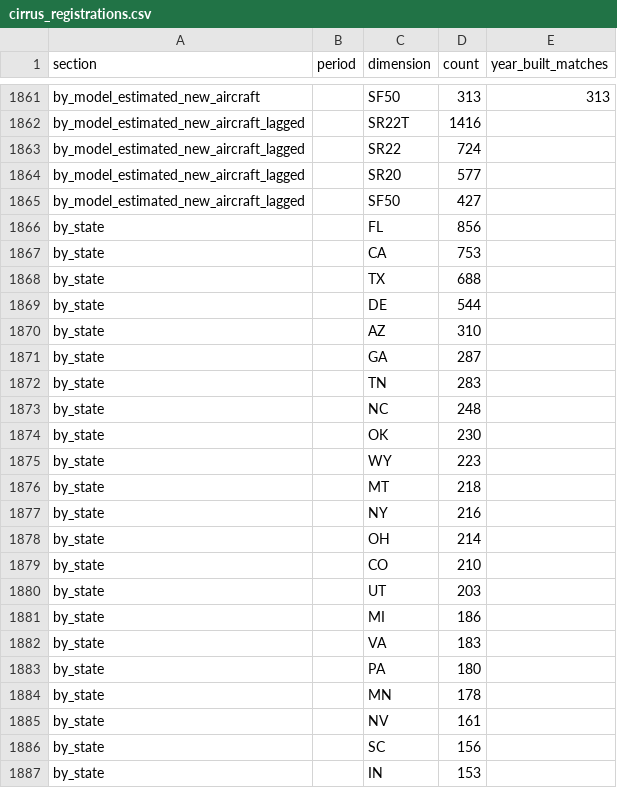
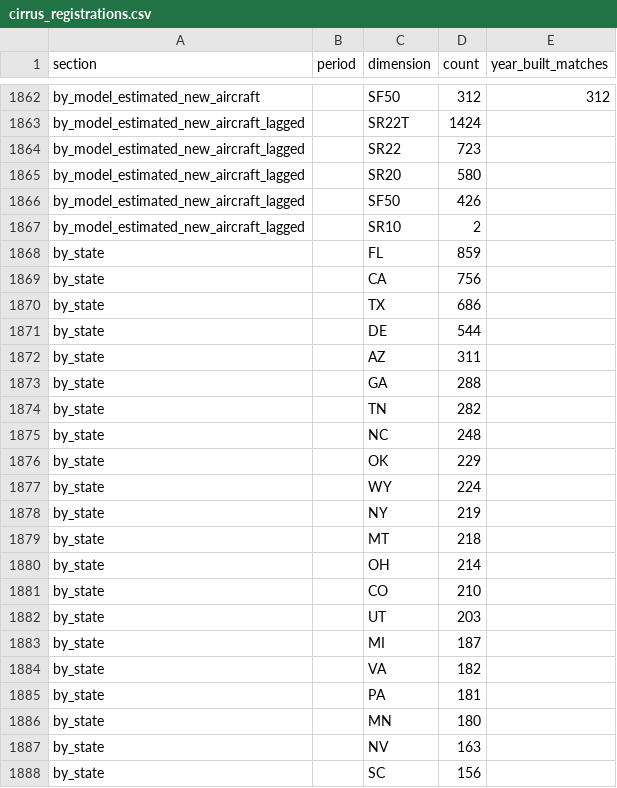
Before and after one commit to Drooling-sheep/cirrus-registration-data, a CSV file: data/cirrus_registrations.csv, drawn as a sheet; only a part is shown, gaps mark what is left out; the shorter side is filled out with more unchanged rows; removed rows and columns are numbered as before the commit, all else as after; the diff covers the shown part only; the diff names each change by its address in the sheet, - before the commit and + after, or states it on an @@ line.

```diff
--- a/data/cirrus_registrations.csv
+++ b/data/cirrus_registrations.csv
-D1862 (count): 313
+D1862 (count): 312
-E1862 (year_built_matches): 313
+E1862 (year_built_matches): 312
-D1863 (count): 1416
+D1863 (count): 1424
-D1864 (count): 724
+D1864 (count): 723
-D1865 (count): 577
+D1865 (count): 580
-D1866 (count): 427
+D1866 (count): 426
+row 1867: by_model_estimated_new_aircraft_lagged |  | SR10 | 2
-D1868 (count): 856
+D1868 (count): 859
-D1869 (count): 753
+D1869 (count): 756
-D1870 (count): 688
+D1870 (count): 686
-D1872 (count): 310
+D1872 (count): 311
-D1873 (count): 287
+D1873 (count): 288
-D1874 (count): 283
+D1874 (count): 282
-D1876 (count): 230
+D1876 (count): 229
-D1877 (count): 223
+D1877 (count): 224
+row 1878: by_state |  | NY | 219
-row 1877: by_state |  | NY | 216
-D1883 (count): 186
+D1883 (count): 187
-D1884 (count): 183
+D1884 (count): 182
-D1885 (count): 180
+D1885 (count): 181
-D1886 (count): 178
+D1886 (count): 180
-D1887 (count): 161
+D1887 (count): 163
```
Also changed, not shown: 4 added rows, 3 removed rows and 103 edited cells elsewhere in this file, 10 other files.
